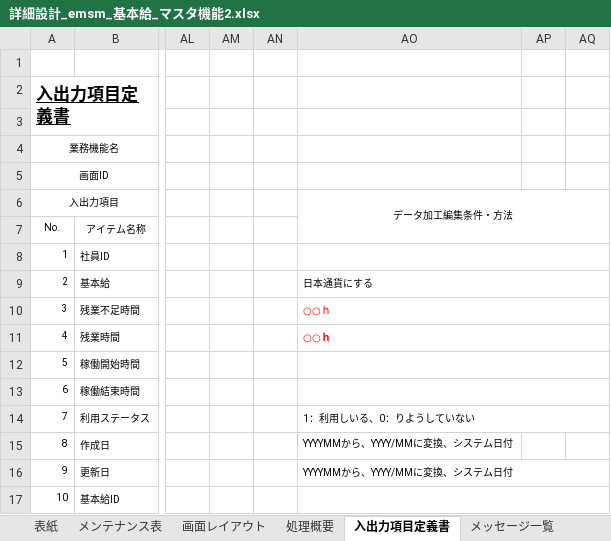
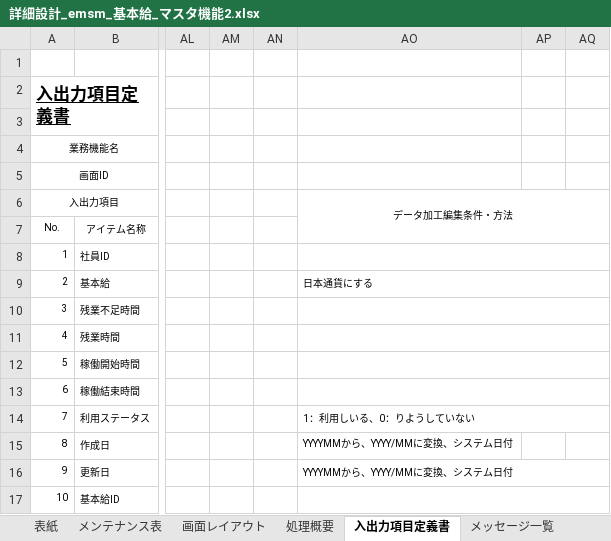
Before and after one commit to softtechSoft/ems, an Excel workbook: DOC/詳細設計書/詳細設計_emsm_基本給_マスタ機能2.xlsx, sheet 入出力項目定義書, drawn as a sheet; only a part is shown, gaps mark what is left out; values as stored, in another font and other column widths than the file's, no borders; charts and pictures not drawn; the diff names each change by its address in the sheet, - before the commit and + after, or states it on an @@ line.

Commit message:
レビュー２

```diff
--- a/DOC/詳細設計書/詳細設計_emsm_基本給_マスタ機能2.xlsx (sheet 入出力項目定義書)
+++ b/DOC/詳細設計書/詳細設計_emsm_基本給_マスタ機能2.xlsx (sheet 入出力項目定義書)
-AO10:AO11: ○○ｈ
+AO10:AO11: (empty)
```
